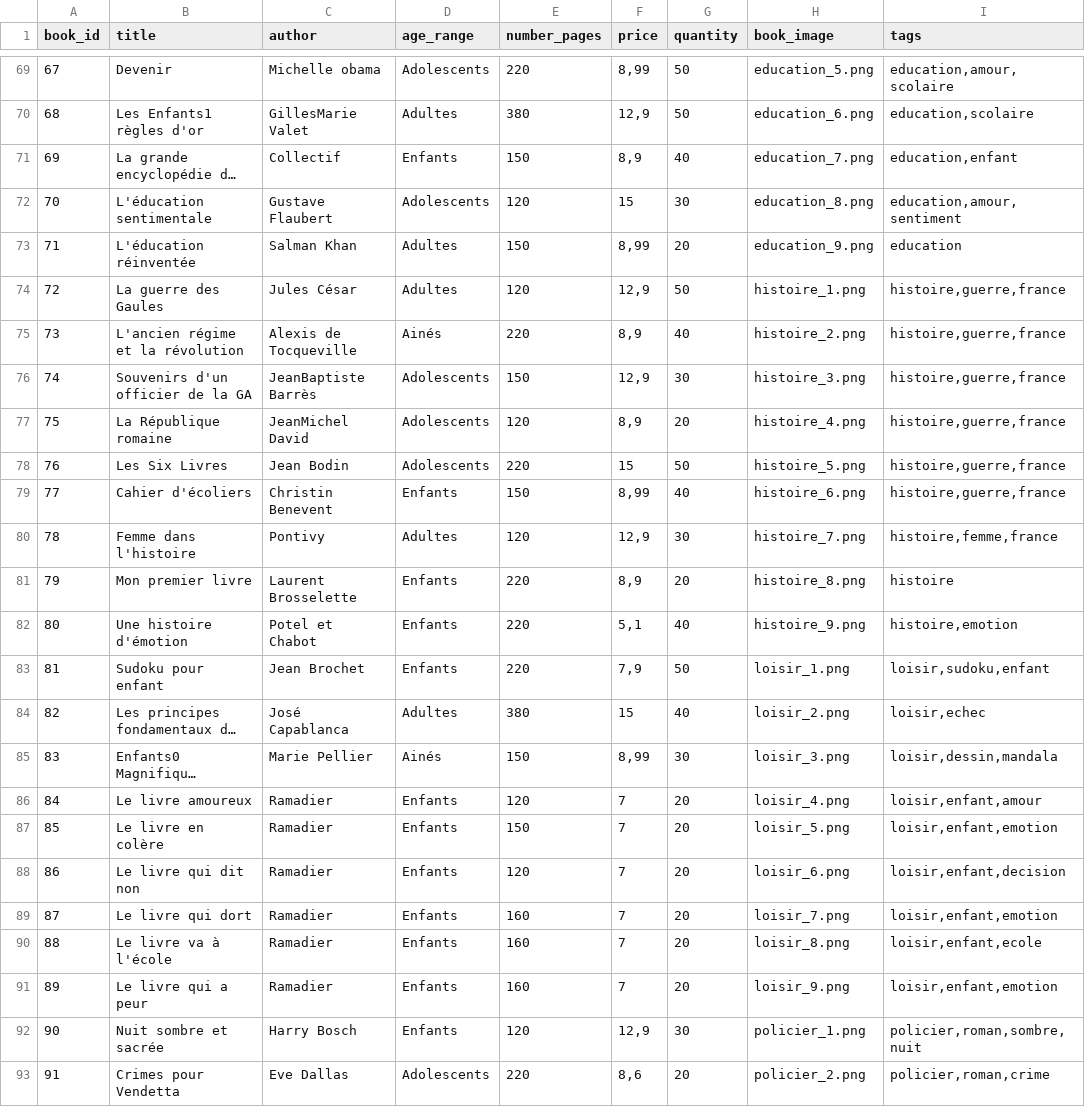
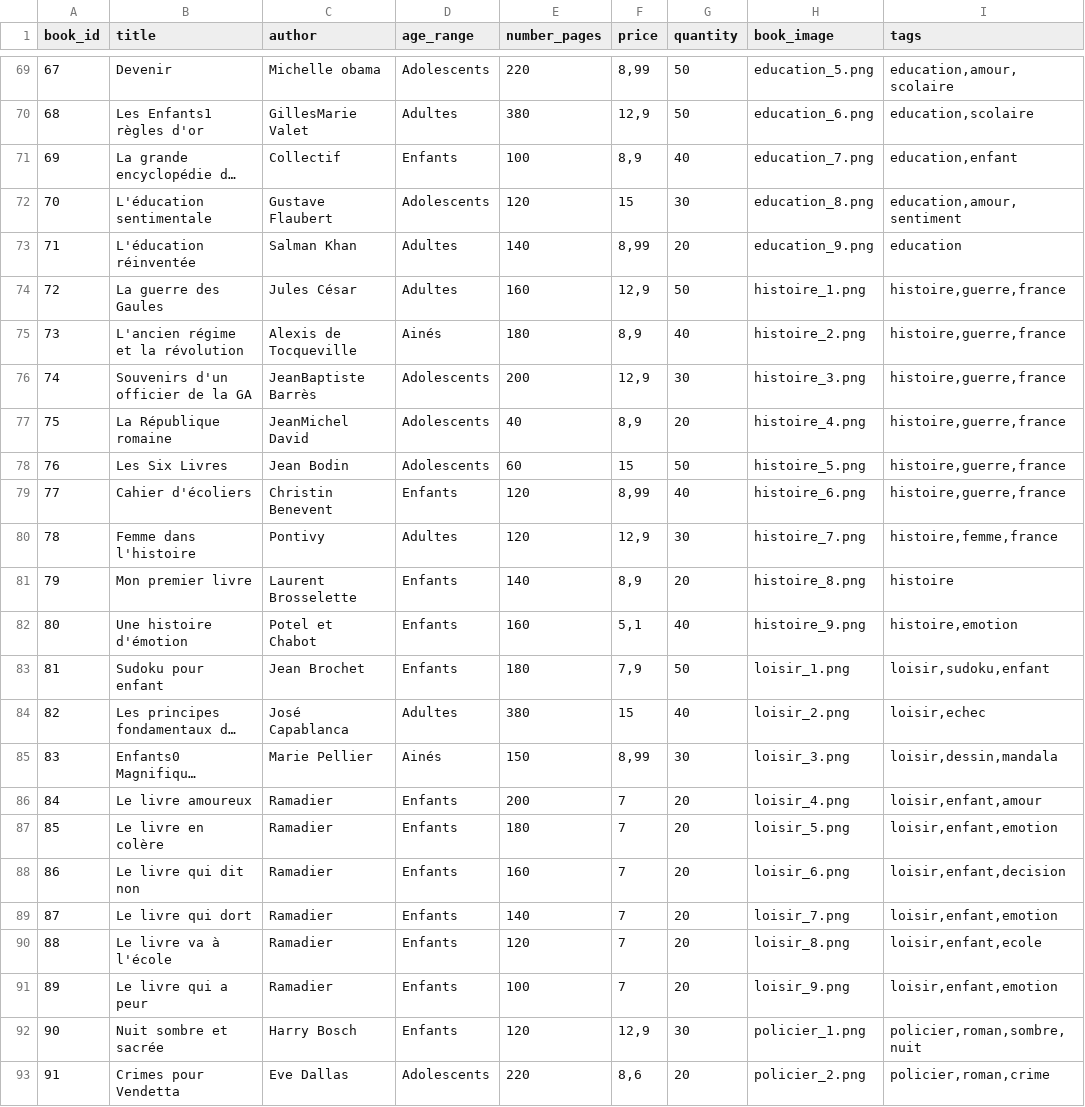
Before and after one commit to Salma-Bch/bookin, a CSV file: www/ressources/bd/db_book.csv, drawn as a sheet; only a part is shown, gaps mark what is left out; long unchanged cells end in …; the diff covers the shown part only; the diff names each change by its address in the sheet, - before the commit and + after, or states it on an @@ line.

```diff
--- a/www/ressources/bd/db_book.csv
+++ b/www/ressources/bd/db_book.csv
-E71 (number_pages): 150
+E71 (number_pages): 100
-E73 (number_pages): 150
+E73 (number_pages): 140
-E74 (number_pages): 120
+E74 (number_pages): 160
-E75 (number_pages): 220
+E75 (number_pages): 180
-E76 (number_pages): 150
+E76 (number_pages): 200
-E77 (number_pages): 120
+E77 (number_pages): 40
-E78 (number_pages): 220
+E78 (number_pages): 60
-E79 (number_pages): 150
+E79 (number_pages): 120
-E81 (number_pages): 220
+E81 (number_pages): 140
-E82 (number_pages): 220
+E82 (number_pages): 160
-E83 (number_pages): 220
+E83 (number_pages): 180
-E86 (number_pages): 120
+E86 (number_pages): 200
-E87 (number_pages): 150
+E87 (number_pages): 180
-E88 (number_pages): 120
+E88 (number_pages): 160
-E89 (number_pages): 160
+E89 (number_pages): 140
-E90 (number_pages): 160
+E90 (number_pages): 120
-E91 (number_pages): 160
+E91 (number_pages): 100
```
Also changed, not shown: 17 edited cells elsewhere in this file, 7 other files.
